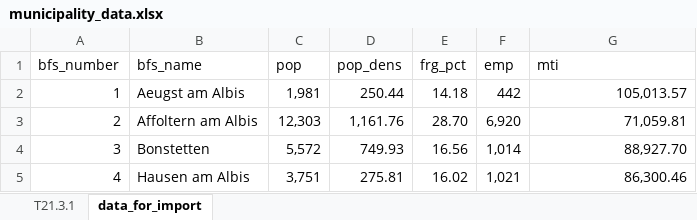
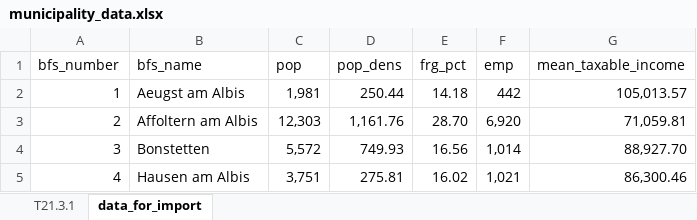
Before and after one commit to miggyzueger/data_analytics_HS24, an Excel workbook: Week_03/municipality_data.xlsx, sheet data_for_import, drawn as a sheet; only a part is shown; values as stored, in another font and other column widths than the file's, no cell formats; the diff names each change by its address in the sheet, - before the commit and + after, or states it on an @@ line.

Commit message:
Exercises week 3&4 done

```diff
--- a/Week_03/municipality_data.xlsx (sheet data_for_import)
+++ b/Week_03/municipality_data.xlsx (sheet data_for_import)
-G1: mti
+G1: mean_taxable_income
```
Also changed, not shown: cell formats, 3 other files.
